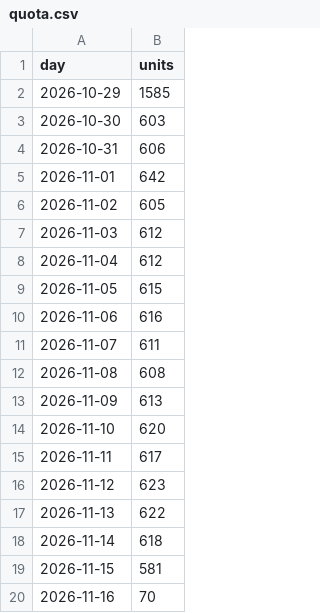
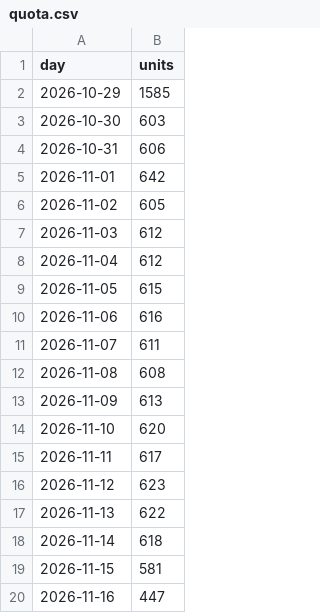
Before and after one commit to uyong4606-web/stellive-viewers, a CSV file: youtube/store/quota.csv, drawn as a sheet.

```diff
--- a/youtube/store/quota.csv
+++ b/youtube/store/quota.csv
@@ -19,2 +19,2 @@ day,units
 2026-11-15,581
-2026-11-16,70
+2026-11-16,447
```
Also changed, not shown: youtube/store/channel_stats.csv, 3 other files.
